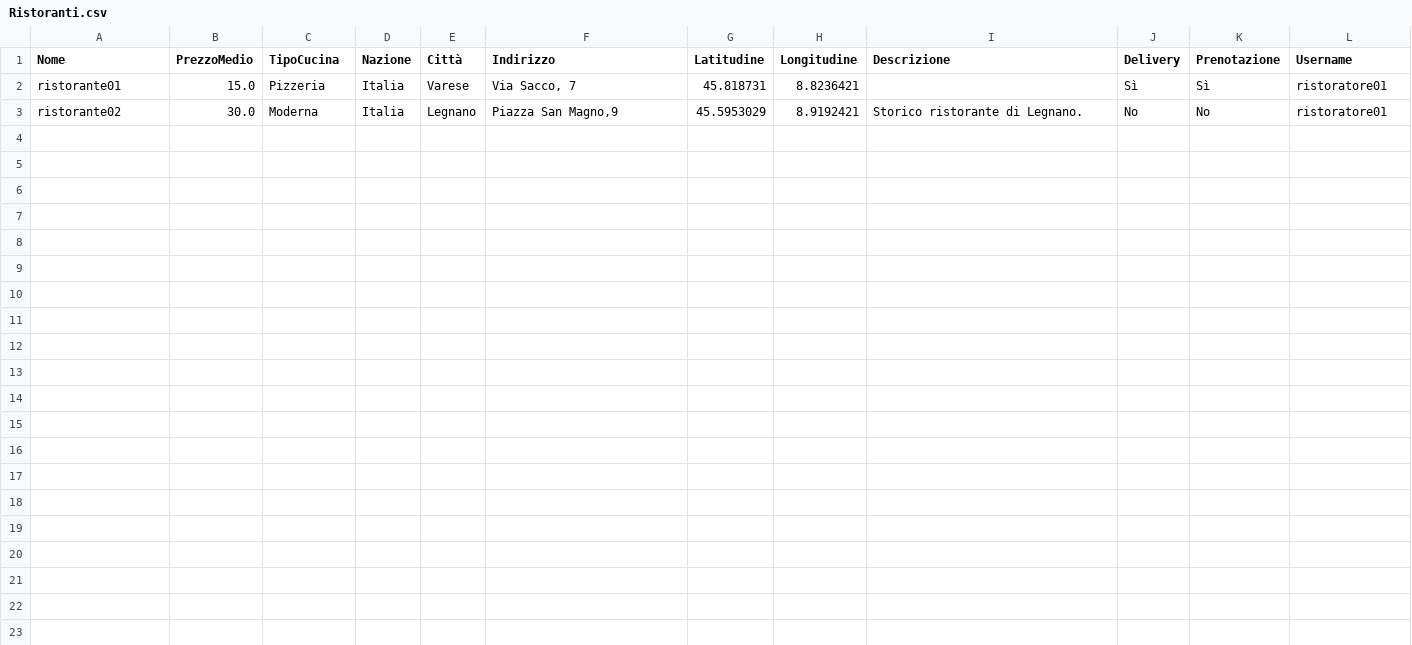
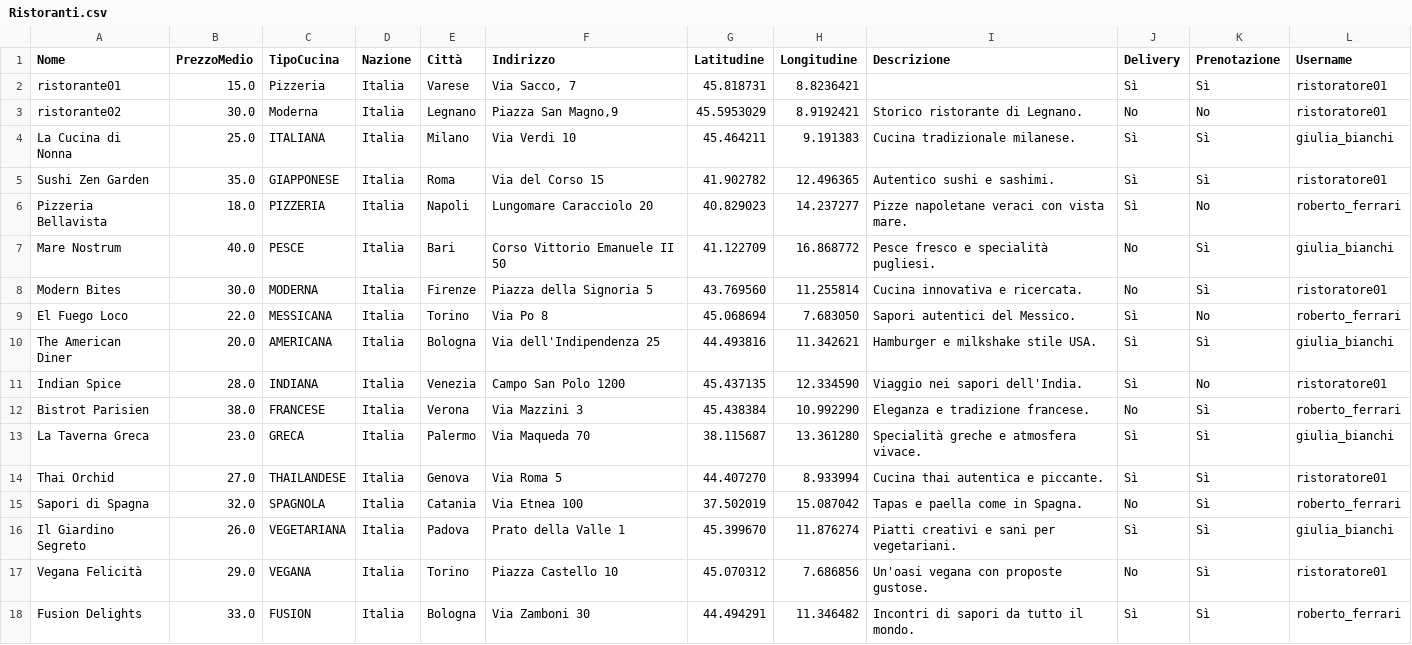
Before and after one commit to AmStanDem/TheKnife, a CSV file: data/Ristoranti.csv, drawn as a sheet; the diff names each change by its address in the sheet, - before the commit and + after, or states it on an @@ line.

Commit message:
Migliorata la funzione RecensioneService.caricaRecensioniPerTuttiRistoranti. Aggiunto il file package-info.java. Aggiunti nuovi utenti nel file Utenti.csv.

```diff
--- a/data/Ristoranti.csv
+++ b/data/Ristoranti.csv
+row 4: La Cucina di Nonna | 25.0 | ITALIANA | Italia | Milano | Via Verdi 10 | 45.464211 | 9.191383 | Cucina tradizionale milanese. | Sì | Sì | giulia_bianchi
+row 5: Sushi Zen Garden | 35.0 | GIAPPONESE | Italia | Roma | Via del Corso 15 | 41.902782 | 12.496365 | Autentico sushi e sashimi. | Sì | Sì | ristoratore01
+row 6: Pizzeria Bellavista | 18.0 | PIZZERIA | Italia | Napoli | Lungomare Caracciolo 20 | 40.829023 | 14.237277 | Pizze napoletane veraci con vista mare. | Sì | No | roberto_ferrari
+row 7: Mare Nostrum | 40.0 | PESCE | Italia | Bari | Corso Vittorio Emanuele II 50 | 41.122709 | 16.868772 | Pesce fresco e specialità pugliesi. | No | Sì | giulia_bianchi
+row 8: Modern Bites | 30.0 | MODERNA | Italia | Firenze | Piazza della Signoria 5 | 43.769560 | 11.255814 | Cucina innovativa e ricercata. | No | Sì | ristoratore01
+row 9: El Fuego Loco | 22.0 | MESSICANA | Italia | Torino | Via Po 8 | 45.068694 | 7.683050 | Sapori autentici del Messico. | Sì | No | roberto_ferrari
+row 10: The American Diner | 20.0 | AMERICANA | Italia | Bologna | Via dell'Indipendenza 25 | 44.493816 | 11.342621 | Hamburger e milkshake stile USA. | Sì | Sì | giulia_bianchi
+row 11: Indian Spice | 28.0 | INDIANA | Italia | Venezia | Campo San Polo 1200 | 45.437135 | 12.334590 | Viaggio nei sapori dell'India. | Sì | No | ristoratore01
+row 12: Bistrot Parisien | 38.0 | FRANCESE | Italia | Verona | Via Mazzini 3 | 45.438384 | 10.992290 | Eleganza e tradizione francese. | No | Sì | roberto_ferrari
+row 13: La Taverna Greca | 23.0 | GRECA | Italia | Palermo | Via Maqueda 70 | 38.115687 | 13.361280 | Specialità greche e atmosfera vivace. | Sì | Sì | giulia_bianchi
+row 14: Thai Orchid | 27.0 | THAILANDESE | Italia | Genova | Via Roma 5 | 44.407270 | 8.933994 | Cucina thai autentica e piccante. | Sì | Sì | ristoratore01
+row 15: Sapori di Spagna | 32.0 | SPAGNOLA | Italia | Catania | Via Etnea 100 | 37.502019 | 15.087042 | Tapas e paella come in Spagna. | No | Sì | roberto_ferrari
+row 16: Il Giardino Segreto | 26.0 | VEGETARIANA | Italia | Padova | Prato della Valle 1 | 45.399670 | 11.876274 | Piatti creativi e sani per vegetariani. | Sì | Sì | giulia_bianchi
+row 17: Vegana Felicità | 29.0 | VEGANA | Italia | Torino | Piazza Castello 10 | 45.070312 | 7.686856 | Un'oasi vegana con proposte gustose. | No | Sì | ristoratore01
+row 18: Fusion Delights | 33.0 | FUSION | Italia | Bologna | Via Zamboni 30 | 44.494291 | 11.346482 | Incontri di sapori da tutto il mondo. | Sì | Sì | roberto_ferrari
```
Also changed, not shown: data/Utenti.csv, 10 other files.
